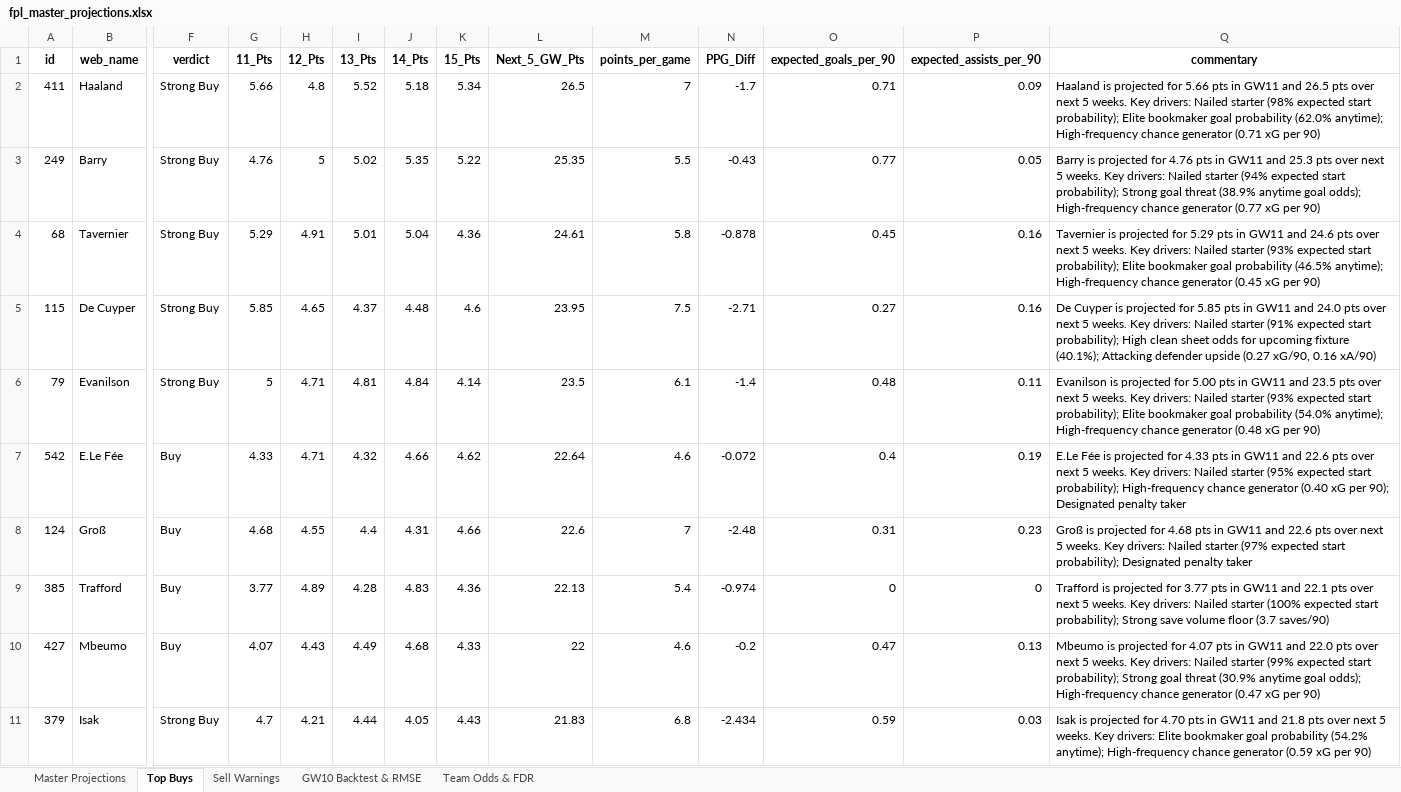
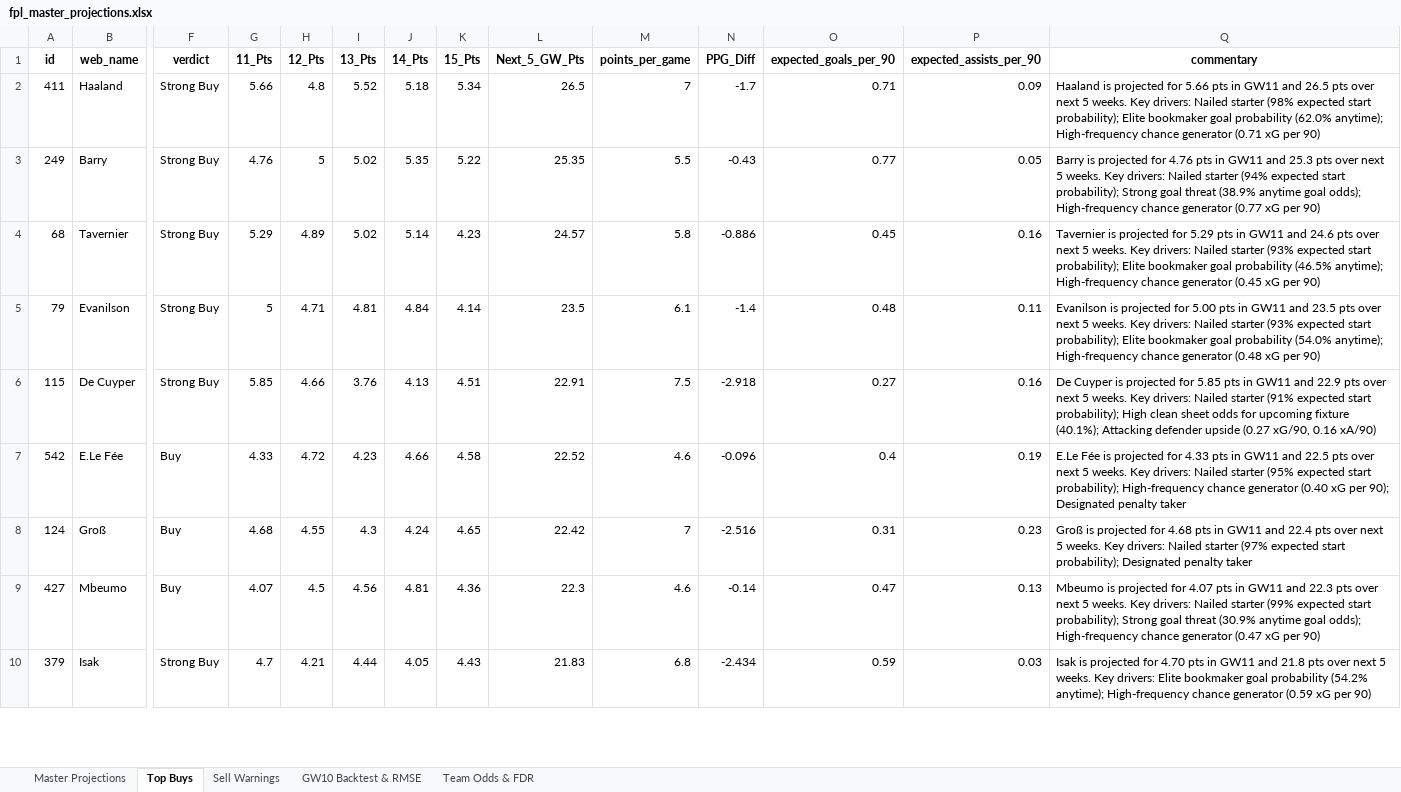
Before and after one commit to haydencordeiro/tempfpl, an Excel workbook: fpl_master_projections.xlsx, sheet Top Buys, drawn as a sheet; only a part is shown, gaps mark what is left out; values as stored, in another font and other column widths than the file's, no borders; removed rows and columns are numbered as before the commit, all else as after; rows hold the shown columns only; the diff covers the shown part only; the diff names each change by its address in the sheet, - before the commit and + after, or states it on an @@ line.

Commit message:
GW11 update: Plan A-17 pinned chips (FH12, TC16, BB17), fixture-calibrated CS odds & 7-GW roadmap

```diff
--- a/fpl_master_projections.xlsx (sheet Top Buys)
+++ b/fpl_master_projections.xlsx (sheet Top Buys)
-H4 (12_Pts): 4.91
+H4 (12_Pts): 4.89
-I4 (13_Pts): 5.01
+I4 (13_Pts): 5.02
-J4 (14_Pts): 5.04
+J4 (14_Pts): 5.14
-K4 (15_Pts): 4.36
+K4 (15_Pts): 4.23
-L4 (Next_5_GW_Pts): 24.61
+L4 (Next_5_GW_Pts): 24.57
-N4 (PPG_Diff): -0.878
+N4 (PPG_Diff): -0.886
-row 5: 115 | De Cuyper | Strong Buy | 5.85 | 4.65 | 4.37 | 4.48 | 4.6 | 23.95 | 7.5 | -2.71 | 0.27 | 0.16 | De Cuyper is projected for 5.85 pts in GW11 and 24.0 pts over next 5 weeks. Key drivers: Nailed starter (91% expected start probability); High clean sheet odds for upcoming fixture (40.1%); Attacking defender upside (0.27 xG/90, 0.16 xA/90)
+row 6: 115 | De Cuyper | Strong Buy | 5.85 | 4.66 | 3.76 | 4.13 | 4.51 | 22.91 | 7.5 | -2.918 | 0.27 | 0.16 | De Cuyper is projected for 5.85 pts in GW11 and 22.9 pts over next 5 weeks. Key drivers: Nailed starter (91% expected start probability); High clean sheet odds for upcoming fixture (40.1%); Attacking defender upside (0.27 xG/90, 0.16 xA/90)
-H7 (12_Pts): 4.71
+H7 (12_Pts): 4.72
-I7 (13_Pts): 4.32
+I7 (13_Pts): 4.23
-K7 (15_Pts): 4.62
+K7 (15_Pts): 4.58
-L7 (Next_5_GW_Pts): 22.64
+L7 (Next_5_GW_Pts): 22.52
-N7 (PPG_Diff): -0.072
+N7 (PPG_Diff): -0.096
-Q7 (commentary): …GW11 and 22.6 pts over…
+Q7 (commentary): …GW11 and 22.5 pts over…
-I8 (13_Pts): 4.4
+I8 (13_Pts): 4.3
-J8 (14_Pts): 4.31
+J8 (14_Pts): 4.24
-K8 (15_Pts): 4.66
+K8 (15_Pts): 4.65
-L8 (Next_5_GW_Pts): 22.6
+L8 (Next_5_GW_Pts): 22.42
-N8 (PPG_Diff): -2.48
+N8 (PPG_Diff): -2.516
-Q8 (commentary): …GW11 and 22.6 pts over…
+Q8 (commentary): …GW11 and 22.4 pts over…
-row 9: 385 | Trafford | Buy | 3.77 | 4.89 | 4.28 | 4.83 | 4.36 | 22.13 | 5.4 | -0.974 | 0 | 0 | Trafford is projected for 3.77 pts in GW11 and 22.1 pts over next 5 weeks. Key drivers: Nailed starter (100% expected start probability); Strong save volume floor (3.7 saves/90)
-H9 (12_Pts): 4.43
+H9 (12_Pts): 4.5
-I9 (13_Pts): 4.49
+I9 (13_Pts): 4.56
-J9 (14_Pts): 4.68
+J9 (14_Pts): 4.81
-K9 (15_Pts): 4.33
+K9 (15_Pts): 4.36
-L9 (Next_5_GW_Pts): 22
+L9 (Next_5_GW_Pts): 22.3
-N9 (PPG_Diff): -0.2
+N9 (PPG_Diff): -0.14
-Q9 (commentary): …GW11 and 22.0 pts over…
+Q9 (commentary): …GW11 and 22.3 pts over…
```
Also changed, not shown: 8 added rows, 6 removed rows and 53 edited cells elsewhere in this sheet, sheet Master Projections, sheet Sell Warnings, sheet Team Odds & FDR, 2 other files.
